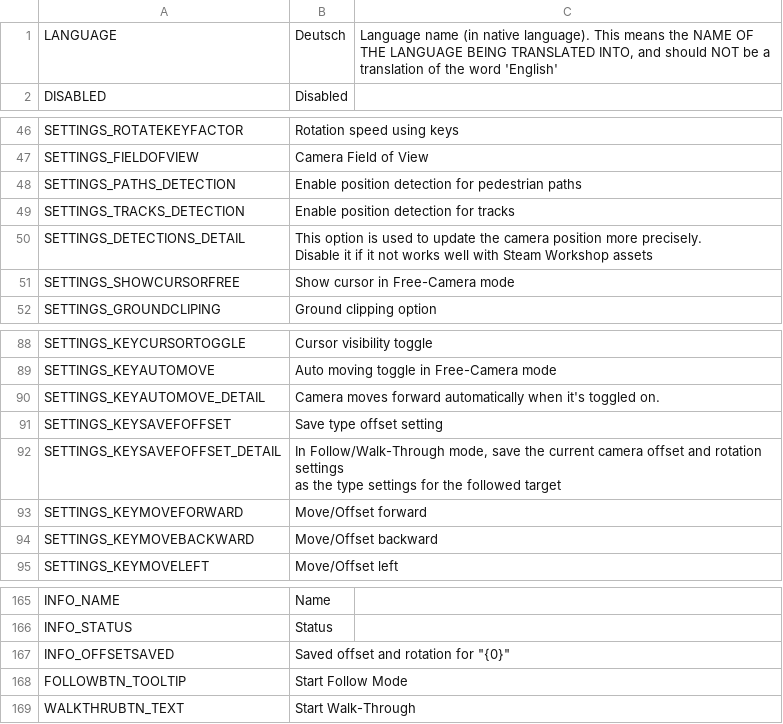
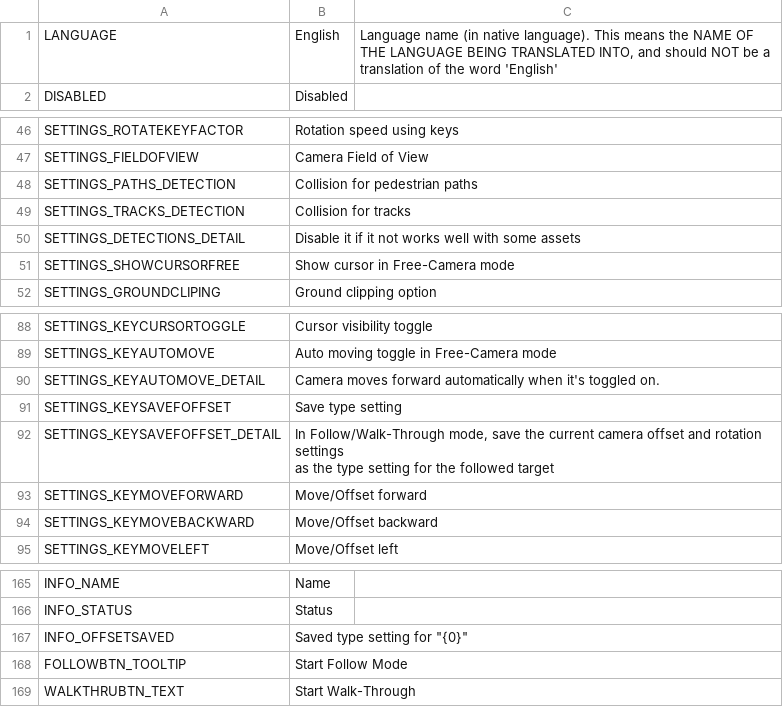
Before and after one commit to will258012/FPSCamera-Continued, a CSV file: FPSCamera/Translations/de-DE.csv, drawn as a sheet; only a part is shown, gaps mark what is left out; ↵ is a line break in a cell; the diff covers the shown part only; the diff names each change by its address in the sheet, - before the commit and + after, or states it on an @@ line.

```diff
--- a/FPSCamera/Translations/de-DE.csv
+++ b/FPSCamera/Translations/de-DE.csv
-B1: Deutsch
+B1: English
-B48: Enable position detection for pedestrian paths
+B48: Collision for pedestrian paths
-B49: Enable position detection for tracks
+B49: Collision for tracks
-B50: This option is used to update the camera position more precisely. ↵ Disable it if it not works well with Steam Workshop assets
+B50: Disable it if it not works well with some assets
-B91: Save type offset setting
+B91: Save type setting
-B92: …the type settings for the…
+B92: …the type setting for the…
-B167: Saved offset and rotation for "{0}"
+B167: Saved type setting for "{0}"
```
Also changed, not shown: 12 edited cells elsewhere in this file.
